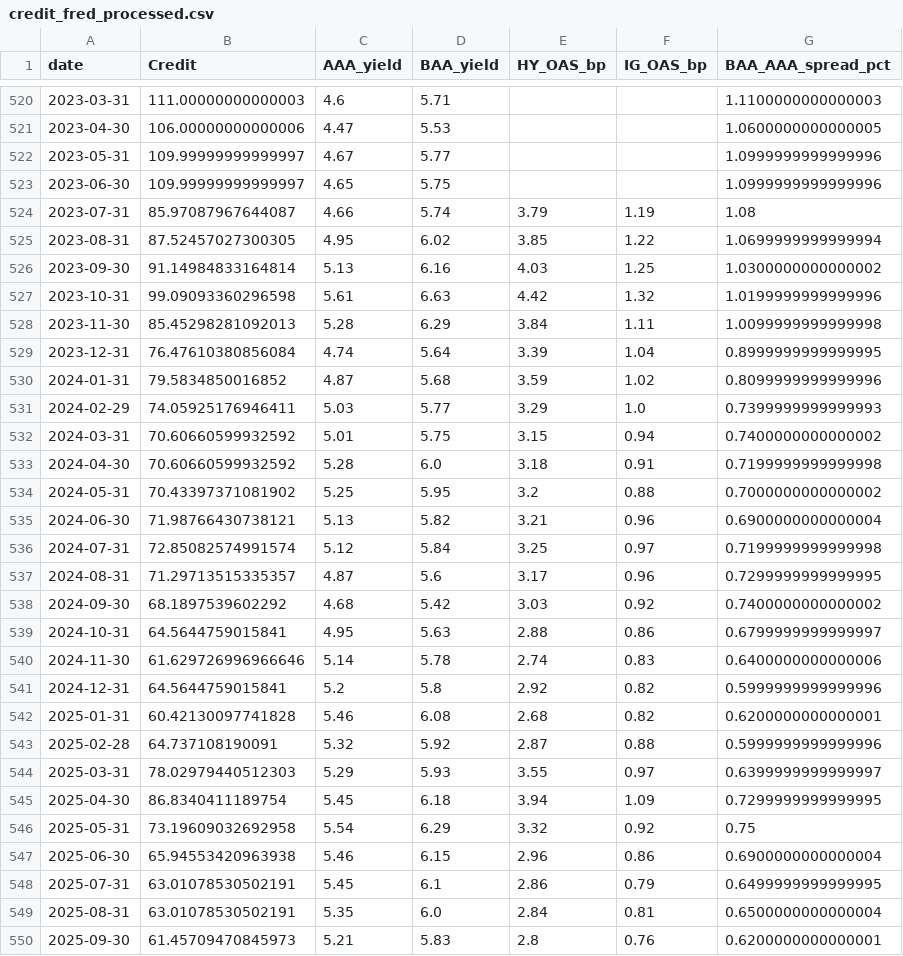
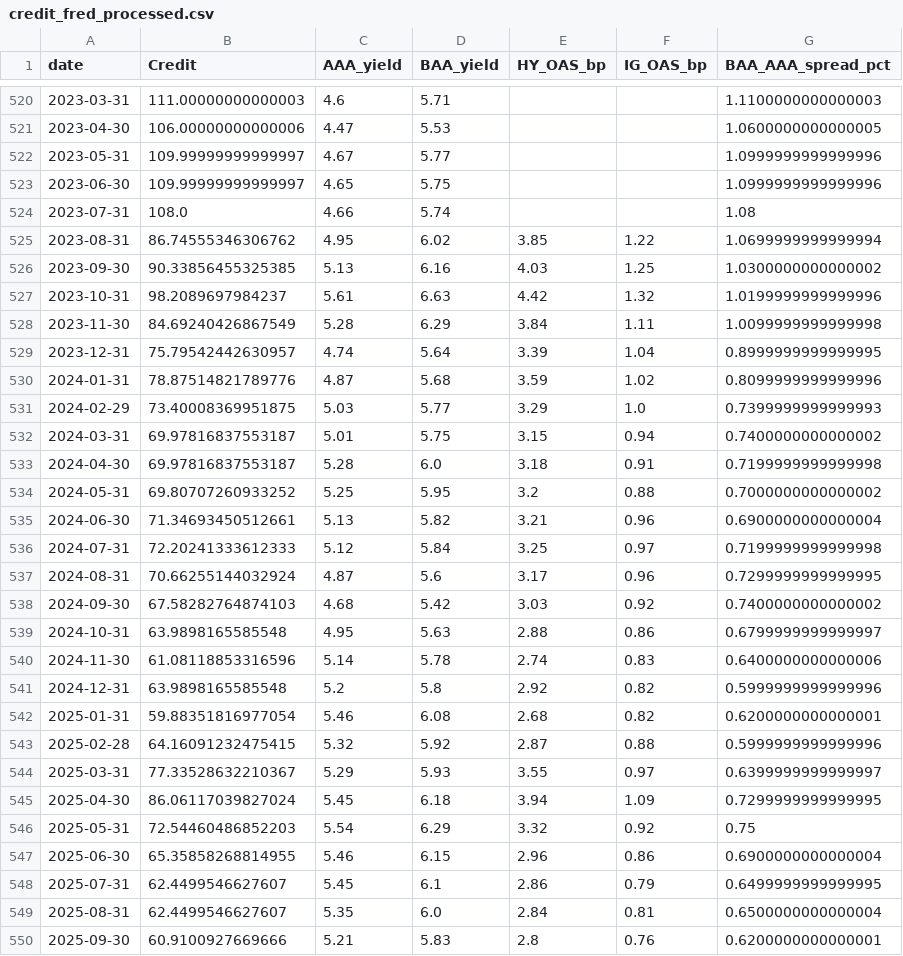
Before and after one commit to mjmonnot/ai-bubble-pressure-score-v1, a CSV file: data/processed/credit_fred_processed.csv, drawn as a sheet; only a part is shown, gaps mark what is left out; the diff covers the shown part only.

```diff
--- a/data/processed/credit_fred_processed.csv
+++ b/data/processed/credit_fred_processed.csv
@@ -523,28 +523,28 @@ date,Credit,AAA_yield,BAA_yield,HY_OAS_bp,IG_OAS_bp,BAA_AAA_spread_pct
 2023-06-30,109.99999999999997,4.65,5.75,,,1.0999999999999996
-2023-07-31,85.97087967644087,4.66,5.74,3.79,1.19,1.08
-2023-08-31,87.52457027300305,4.95,6.02,3.85,1.22,1.0699999999999994
-2023-09-30,91.14984833164814,5.13,6.16,4.03,1.25,1.0300000000000002
-2023-10-31,99.09093360296598,5.61,6.63,4.42,1.32,1.0199999999999996
-2023-11-30,85.45298281092013,5.28,6.29,3.84,1.11,1.0099999999999998
-2023-12-31,76.47610380856084,4.74,5.64,3.39,1.04,0.8999999999999995
-2024-01-31,79.5834850016852,4.87,5.68,3.59,1.02,0.8099999999999996
-2024-02-29,74.05925176946411,5.03,5.77,3.29,1.0,0.7399999999999993
-2024-03-31,70.60660599932592,5.01,5.75,3.15,0.94,0.7400000000000002
-2024-04-30,70.60660599932592,5.28,6.0,3.18,0.91,0.7199999999999998
-2024-05-31,70.43397371081902,5.25,5.95,3.2,0.88,0.7000000000000002
-2024-06-30,71.98766430738121,5.13,5.82,3.21,0.96,0.6900000000000004
-2024-07-31,72.85082574991574,5.12,5.84,3.25,0.97,0.7199999999999998
-2024-08-31,71.29713515335357,4.87,5.6,3.17,0.96,0.7299999999999995
-2024-09-30,68.1897539602292,4.68,5.42,3.03,0.92,0.7400000000000002
-2024-10-31,64.5644759015841,4.95,5.63,2.88,0.86,0.6799999999999997
-2024-11-30,61.629726996966646,5.14,5.78,2.74,0.83,0.6400000000000006
-2024-12-31,64.5644759015841,5.2,5.8,2.92,0.82,0.5999999999999996
-2025-01-31,60.42130097741828,5.46,6.08,2.68,0.82,0.6200000000000001
-2025-02-28,64.737108190091,5.32,5.92,2.87,0.88,0.5999999999999996
-2025-03-31,78.02979440512303,5.29,5.93,3.55,0.97,0.6399999999999997
-2025-04-30,86.8340411189754,5.45,6.18,3.94,1.09,0.7299999999999995
-2025-05-31,73.19609032692958,5.54,6.29,3.32,0.92,0.75
-2025-06-30,65.94553420963938,5.46,6.15,2.96,0.86,0.6900000000000004
-2025-07-31,63.01078530502191,5.45,6.1,2.86,0.79,0.6499999999999995
-2025-08-31,63.01078530502191,5.35,6.0,2.84,0.81,0.6500000000000004
-2025-09-30,61.45709470845973,5.21,5.83,2.8,0.76,0.6200000000000001
+2023-07-31,108.0,4.66,5.74,,,1.08
+2023-08-31,86.74555346306762,4.95,6.02,3.85,1.22,1.0699999999999994
+2023-09-30,90.33856455325385,5.13,6.16,4.03,1.25,1.0300000000000002
+2023-10-31,98.2089697984237,5.61,6.63,4.42,1.32,1.0199999999999996
+2023-11-30,84.69240426867549,5.28,6.29,3.84,1.11,1.0099999999999998
+2023-12-31,75.79542442630957,4.74,5.64,3.39,1.04,0.8999999999999995
+2024-01-31,78.87514821789776,4.87,5.68,3.59,1.02,0.8099999999999996
+2024-02-29,73.40008369951875,5.03,5.77,3.29,1.0,0.7399999999999993
+2024-03-31,69.97816837553187,5.01,5.75,3.15,0.94,0.7400000000000002
+2024-04-30,69.97816837553187,5.28,6.0,3.18,0.91,0.7199999999999998
+2024-05-31,69.80707260933252,5.25,5.95,3.2,0.88,0.7000000000000002
+2024-06-30,71.34693450512661,5.13,5.82,3.21,0.96,0.6900000000000004
+2024-07-31,72.20241333612333,5.12,5.84,3.25,0.97,0.7199999999999998
+2024-08-31,70.66255144032924,4.87,5.6,3.17,0.96,0.7299999999999995
+2024-09-30,67.58282764874103,4.68,5.42,3.03,0.92,0.7400000000000002
+2024-10-31,63.9898165585548,4.95,5.63,2.88,0.86,0.6799999999999997
+2024-11-30,61.08118853316596,5.14,5.78,2.74,0.83,0.6400000000000006
+2024-12-31,63.9898165585548,5.2,5.8,2.92,0.82,0.5999999999999996
+2025-01-31,59.88351816977054,5.46,6.08,2.68,0.82,0.6200000000000001
+2025-02-28,64.16091232475415,5.32,5.92,2.87,0.88,0.5999999999999996
+2025-03-31,77.33528632210367,5.29,5.93,3.55,0.97,0.6399999999999997
+2025-04-30,86.06117039827024,5.45,6.18,3.94,1.09,0.7299999999999995
+2025-05-31,72.54460486852203,5.54,6.29,3.32,0.92,0.75
+2025-06-30,65.35858268814955,5.46,6.15,2.96,0.86,0.6900000000000004
+2025-07-31,62.4499546627607,5.45,6.1,2.86,0.79,0.6499999999999995
+2025-08-31,62.4499546627607,5.35,6.0,2.84,0.81,0.6500000000000004
+2025-09-30,60.9100927669666,5.21,5.83,2.8,0.76,0.6200000000000001
```
Also changed, not shown: 12 edited cells elsewhere in this file, data/processed/aibps_monthly.csv, data/processed/market_processed.csv, 3 other files.
